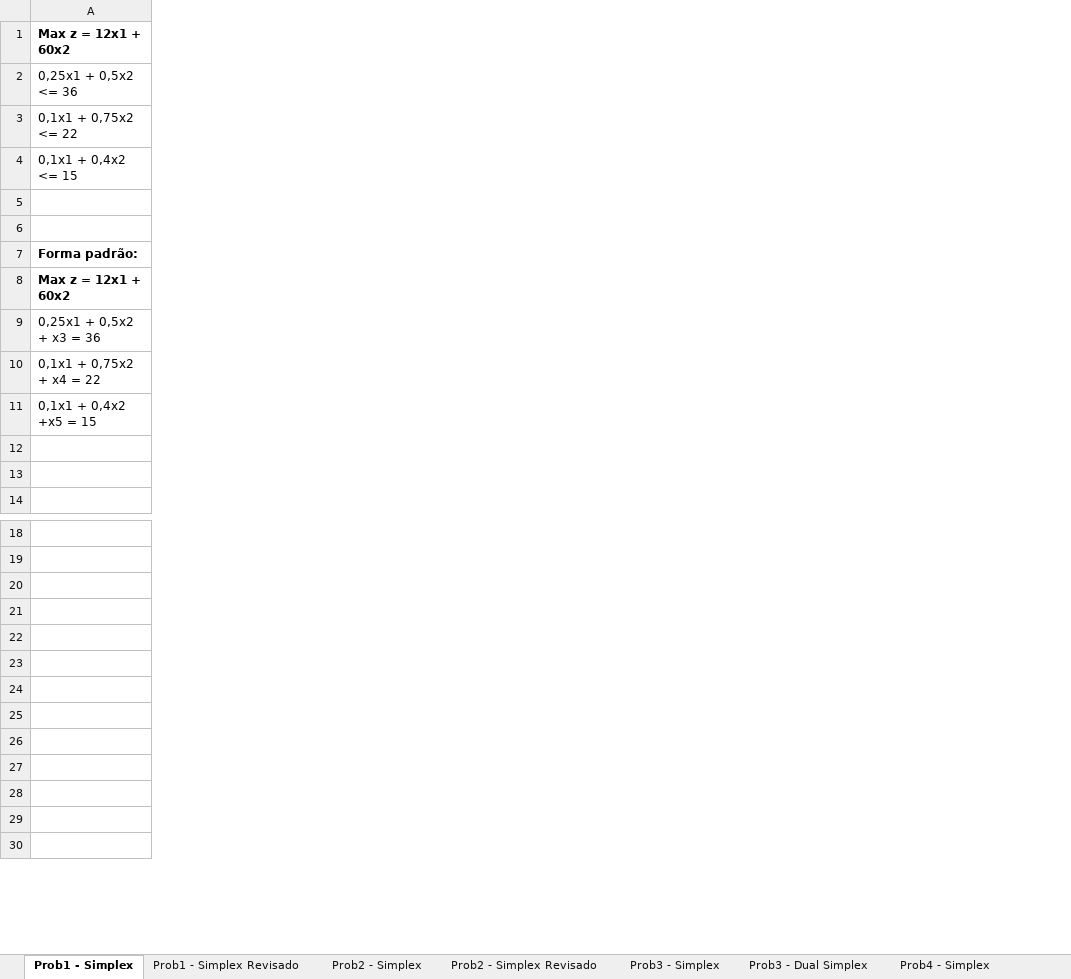
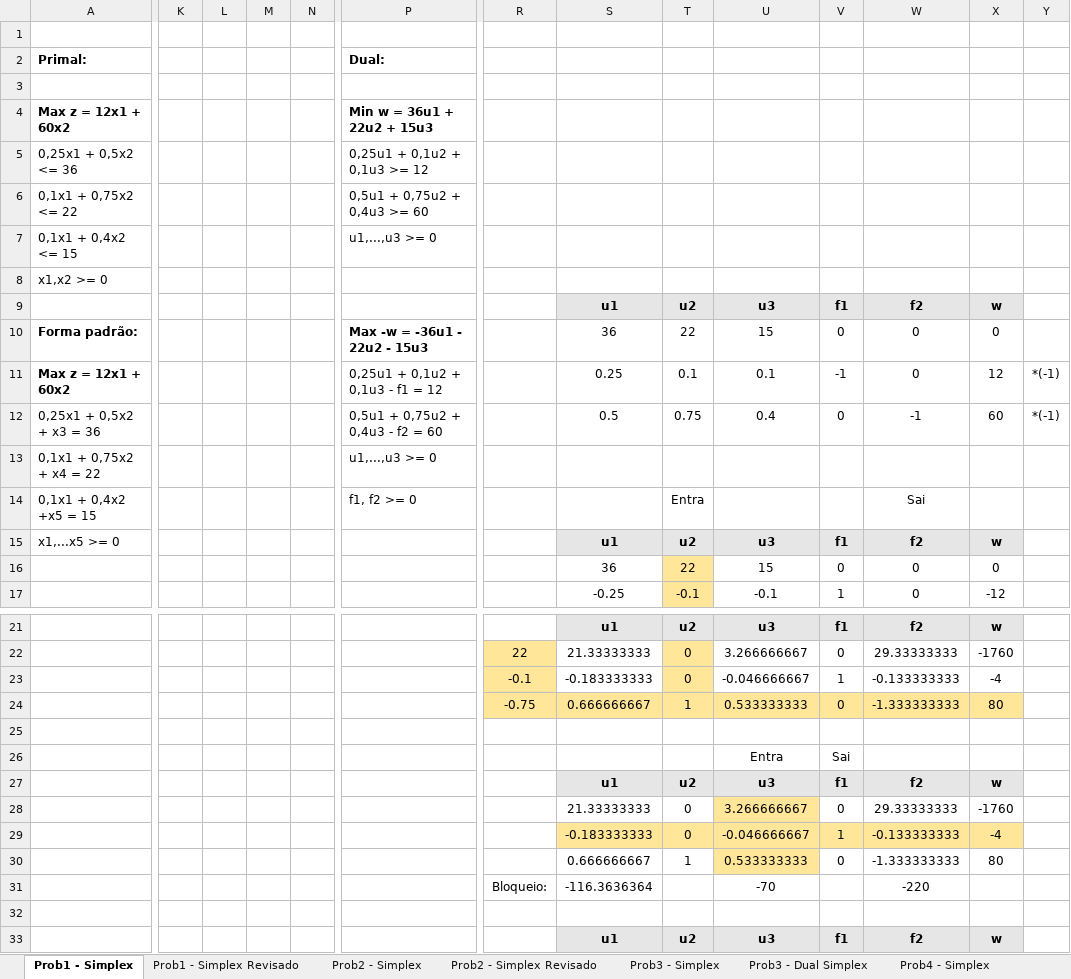
Before and after one commit to acsjunior/ppgmne-mnum7078, an Excel workbook: trabalho01/simplex.xlsx, sheet Prob1 - Simplex, drawn as a sheet; only a part is shown, gaps mark what is left out; values as stored, in another font and other column widths than the file's, no borders; addresses are those after the commit; rows hold the shown columns only; the diff covers the shown part only; the diff names each change by its address in the sheet, - before the commit and + after, or states it on an @@ line.

```diff
--- a/trabalho01/simplex.xlsx (sheet Prob1 - Simplex)
+++ b/trabalho01/simplex.xlsx (sheet Prob1 - Simplex)
+column K, empty
+column L, empty
+column M, empty
+column N, empty
+column P, rows 4-14: Min w = 36u1 + 22u2 + 15u3 | 0,25u1 + 0,1u2 + 0,1u3 >= 12 | 0,5u1 + 0,75u2 + 0,4u3 >= 60 | u1,...,u3 >= 0 |  |  | Max -w = -36u1 - 22u2 - 15u3 | 0,25u1 + 0,1u2 + 0,1u3 - f1 = 12 | 0,5u1 + 0,75u2 + 0,4u3 - f2 = 60 | u1,...,u3 >= 0 | f1, f2 >= 0
+column R, rows 22-31: 22 | -0.1 | -0.75 |  |  |  |  |  |  | Bloqueio:
+column S, rows 9-17: u1 | 36 | 0.25 | 0.5 |  |  | u1 | 36 | -0.25; rows 21-33: u1 | 21.33333333 | -0.183333333 | 0.666666667 |  |  | u1 | 21.33333333 | -0.183333333 | 0.666666667 | -116.3636364 |  | u1
+column T, rows 9-17: u2 | 22 | 0.1 | 0.75 |  | Entra | u2 | 22 | -0.1; rows 21-33: u2 | 0 | 0 | 1 |  |  | u2 | 0 | 0 | 1 |  |  | u2
+column U, rows 9-17: u3 | 15 | 0.1 | 0.4 |  |  | u3 | 15 | -0.1; rows 21-33: u3 | 3.266666667 | -0.046666667 | 0.533333333 |  | Entra | u3 | 3.266666667 | -0.046666667 | 0.533333333 | -70 |  | u3
+column V, rows 9-17: f1 | 0 | -1 | 0 |  |  | f1 | 0 | 1; rows 21-33: f1 | 0 | 1 | 0 |  | Sai | f1 | 0 | 1 | 0 |  |  | f1
+column W, rows 9-17: f2 | 0 | 0 | -1 |  | Sai | f2 | 0 | 0; rows 21-33: f2 | 29.33333333 | -0.133333333 | -1.333333333 |  |  | f2 | 29.33333333 | -0.133333333 | -1.333333333 | -220 |  | f2
+column X, rows 9-17: w | 0 | 12 | 60 |  |  | w | 0 | -12; rows 21-33: w | -1760 | -4 | 80 |  |  | w | -1760 | -4 | 80 |  |  | w
+column Y, rows 11-12: *(-1) | *(-1)
+row 1: (empty)
+row 2: Primal: |  |  |  |  | Dual:
+row 3: (empty)
-A8: (empty)
+A8: x1,x2 >= 0
-row 9: (empty)
+row 9:  |  |  |  |  |  |  | u1 | u2 | u3 | f1 | f2 | w
-A15: (empty)
+A15: x1,...x5 >= 0
-row 16: (empty)
+row 16:  |  |  |  |  |  |  | 36 | 22 | 15 | 0 | 0 | 0
-row 23: (empty)
+row 23:  |  |  |  |  |  | -0.1 | -0.183333333 | 0 | -0.046666667 | 1 | -0.133333333 | -4
-row 24: (empty)
+row 24:  |  |  |  |  |  | -0.75 | 0.666666667 | 1 | 0.533333333 | 0 | -1.333333333 | 80
-row 30: (empty)
+row 30:  |  |  |  |  |  |  | 0.666666667 | 1 | 0.533333333 | 0 | -1.333333333 | 80
```
Also changed, not shown: 2 added columns elsewhere in this sheet, sheet Prob5 - Dual Simplex, sheet Glossario, sheet Prob2 - Simplex, other sheet tabs, formulas that keep their value, 6 other files.
